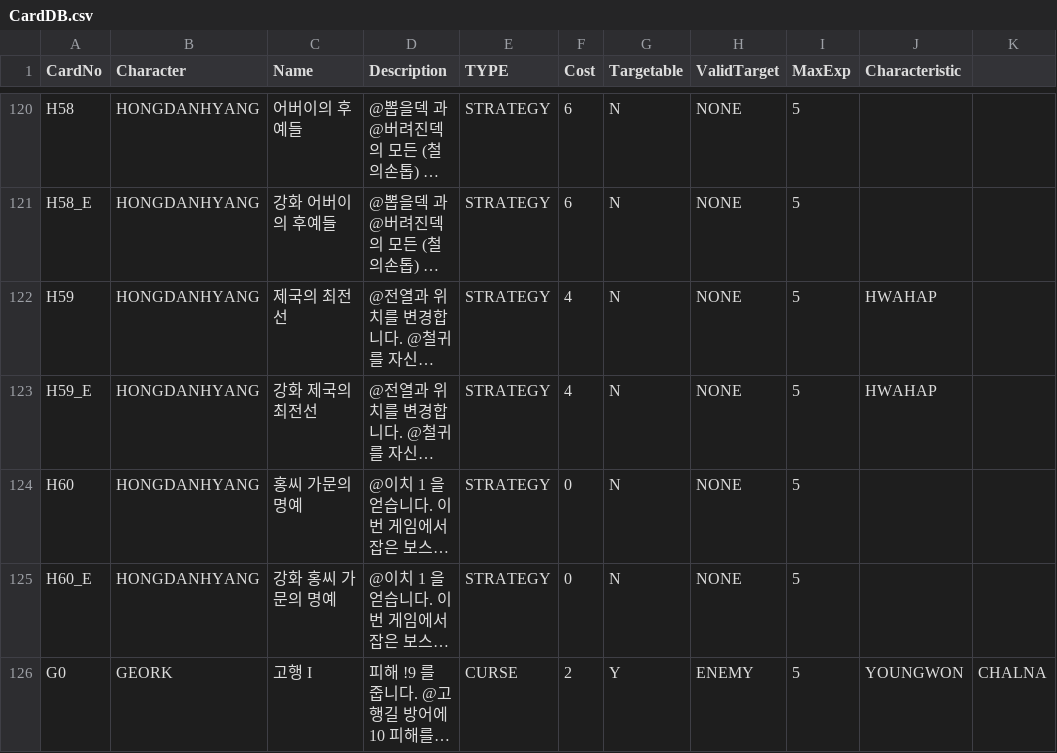
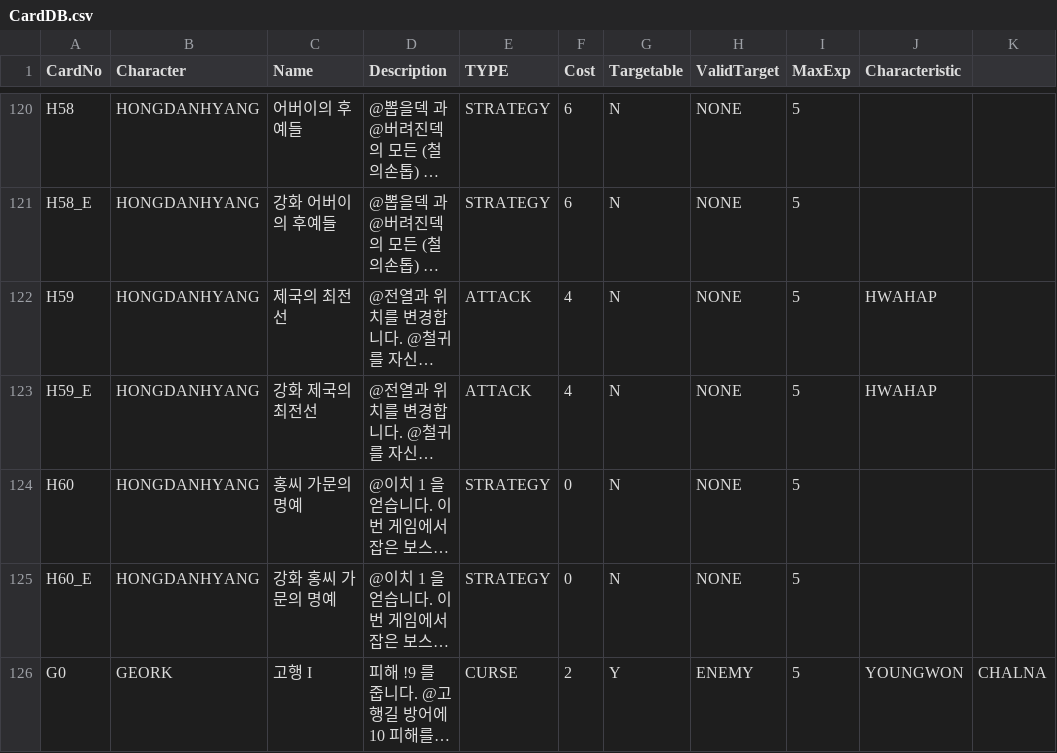
Before and after one commit to garrdip/BlackOcean, a CSV file: Assets/Resources/DBs/CardDB.csv, drawn as a sheet; only a part is shown, gaps mark what is left out; long unchanged cells end in …; the diff names each change by its address in the sheet, - before the commit and + after, or states it on an @@ line.

```diff
--- a/Assets/Resources/DBs/CardDB.csv
+++ b/Assets/Resources/DBs/CardDB.csv
-E122:E123 (TYPE): STRATEGY
+E122:E123 (TYPE): ATTACK
```
Also changed, not shown: 1 other file.
